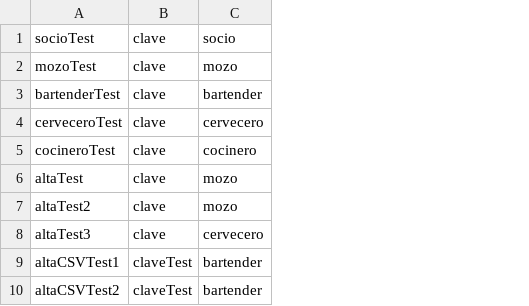
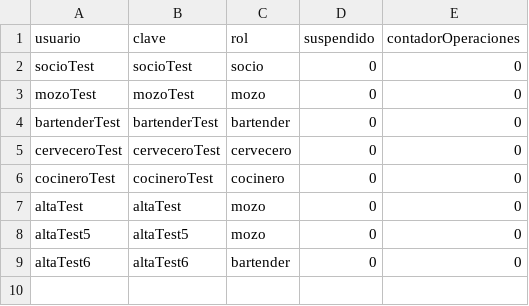
Before and after one commit to Joemafu/Programacion-III-TP, a CSV file: app/Utilidades/usuarios.csv, drawn as a sheet; removed rows and columns are numbered as before the commit, all else as after; the diff names each change by its address in the sheet, - before the commit and + after, or states it on an @@ line.

```diff
--- a/app/Utilidades/usuarios.csv
+++ b/app/Utilidades/usuarios.csv
-column B, rows 1-7: all clave; row 9: claveTest
+column B, rows 2-9: socioTest | mozoTest | bartenderTest | cerveceroTest | cocineroTest | altaTest | altaTest5 | altaTest6
+column D, rows 2-9: all 0
+column E, rows 2-9: all 0
+row 1: usuario | clave | rol | suspendido | contadorOperaciones
-A8: altaTest2
+A8: altaTest5
-row 8: altaTest3 | clave | cervecero
-A9: altaCSVTest1
+A9: altaTest6
-row 10: altaCSVTest2 | claveTest | bartender
```
Also changed, not shown: 11 other files.
